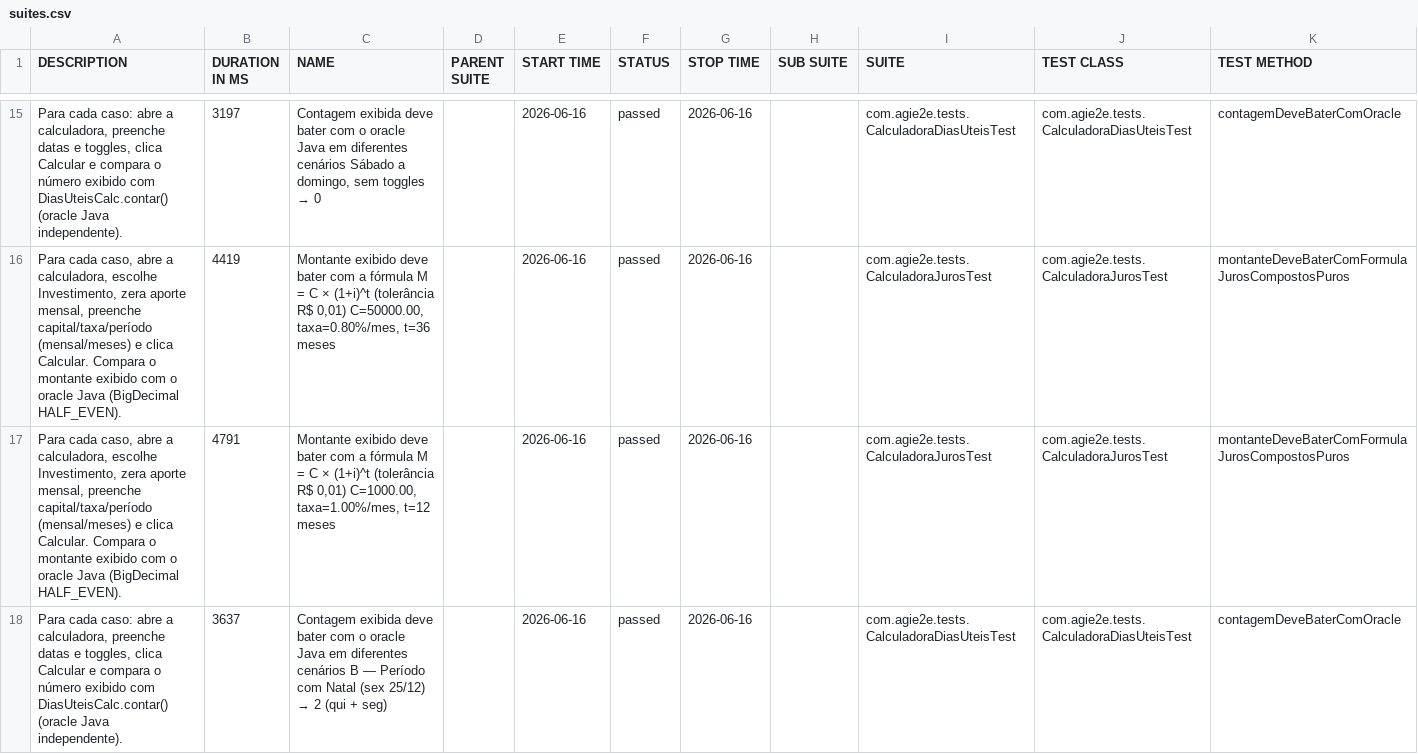
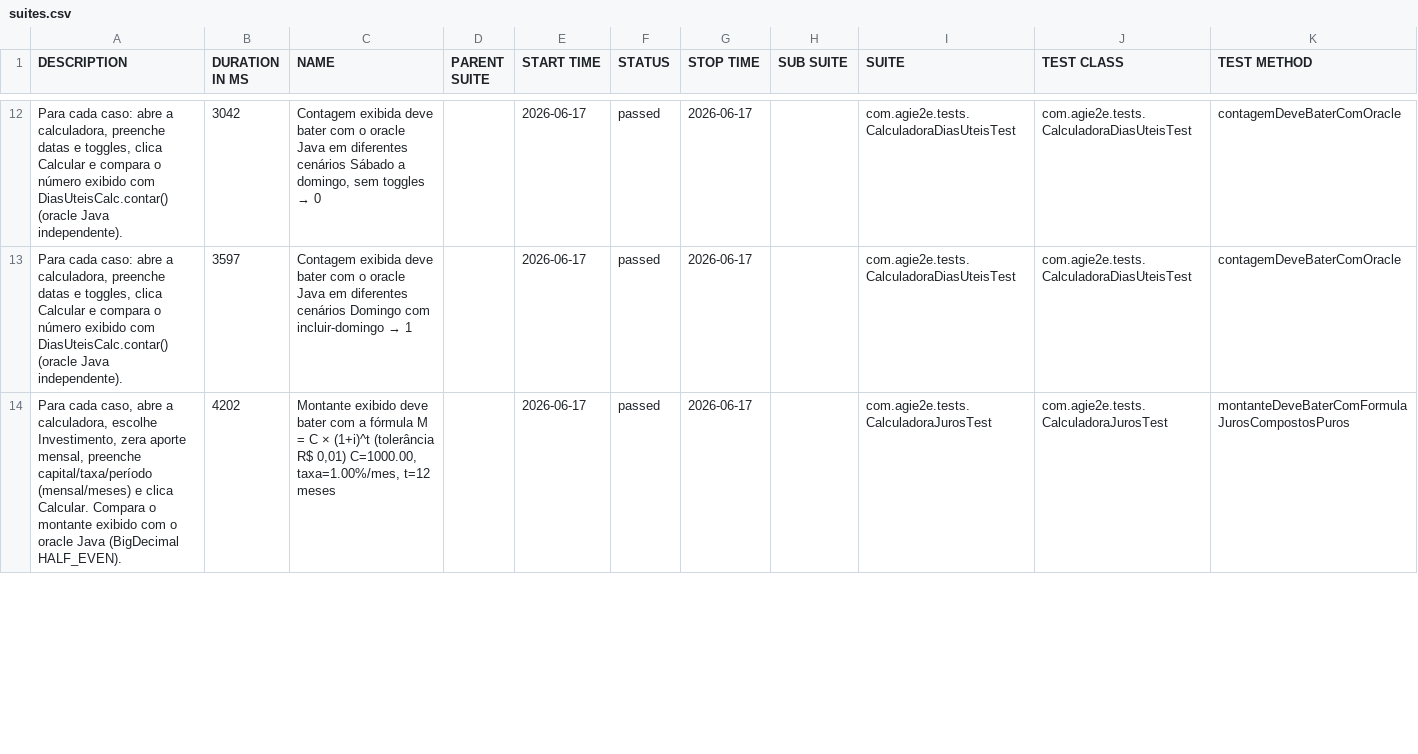
Before and after one commit to silasmarques/agi-e2e, a CSV file: data/suites.csv, drawn as a sheet; only a part is shown, gaps mark what is left out; the diff covers the shown part only.

```diff
--- a/data/suites.csv
+++ b/data/suites.csv
@@ -15,4 +12,3 @@
-"Para cada caso: abre a calculadora, preenche datas e toggles, clica Calcular e compara o número exibido com DiasUteisCalc.contar() (oracle Java independente).","3197","Contagem exibida deve bater com o oracle Java em diferentes cenários Sábado a domingo, sem toggles → 0","","2026-06-16","passed","2026-06-16","","com.agie2e.tests.CalculadoraDiasUteisTest","com.agie2e.tests.CalculadoraDiasUteisTest","contagemDeveBaterComOracle"
-"Para cada caso, abre a calculadora, escolhe Investimento, zera aporte mensal, preenche capital/taxa/período (mensal/meses) e clica Calcular. Compara o montante exibido com o oracle Java (BigDecimal HALF_EVEN).","4419","Montante exibido deve bater com a fórmula M = C × (1+i)^t (tolerância R$ 0,01) C=50000.00, taxa=0.80%/mes, t=36 meses","","2026-06-16","passed","2026-06-16","","com.agie2e.tests.CalculadoraJurosTest","com.agie2e.tests.CalculadoraJurosTest","montanteDeveBaterComFormulaJurosCompostosPuros"
-"Para cada caso, abre a calculadora, escolhe Investimento, zera aporte mensal, preenche capital/taxa/período (mensal/meses) e clica Calcular. Compara o montante exibido com o oracle Java (BigDecimal HALF_EVEN).","4791","Montante exibido deve bater com a fórmula M = C × (1+i)^t (tolerância R$ 0,01) C=1000.00, taxa=1.00%/mes, t=12 meses","","2026-06-16","passed","2026-06-16","","com.agie2e.tests.CalculadoraJurosTest","com.agie2e.tests.CalculadoraJurosTest","montanteDeveBaterComFormulaJurosCompostosPuros"
-"Para cada caso: abre a calculadora, preenche datas e toggles, clica Calcular e compara o número exibido com DiasUteisCalc.contar() (oracle Java independente).","3637","Contagem exibida deve bater com o oracle Java em diferentes cenários B — Período com Natal (sex 25/12) → 2 (qui + seg)","","2026-06-16","passed","2026-06-16","","com.agie2e.tests.CalculadoraDiasUteisTest","com.agie2e.tests.CalculadoraDiasUteisTest","contagemDeveBaterComOracle"
+"Para cada caso: abre a calculadora, preenche datas e toggles, clica Calcular e compara o número exibido com DiasUteisCalc.contar() (oracle Java independente).","3042","Contagem exibida deve bater com o oracle Java em diferentes cenários Sábado a domingo, sem toggles → 0","","2026-06-17","passed","2026-06-17","","com.agie2e.tests.CalculadoraDiasUteisTest","com.agie2e.tests.CalculadoraDiasUteisTest","contagemDeveBaterComOracle"
+"Para cada caso: abre a calculadora, preenche datas e toggles, clica Calcular e compara o número exibido com DiasUteisCalc.contar() (oracle Java independente).","3597","Contagem exibida deve bater com o oracle Java em diferentes cenários Domingo com incluir-domingo → 1","","2026-06-17","passed","2026-06-17","","com.agie2e.tests.CalculadoraDiasUteisTest","com.agie2e.tests.CalculadoraDiasUteisTest","contagemDeveBaterComOracle"
+"Para cada caso, abre a calculadora, escolhe Investimento, zera aporte mensal, preenche capital/taxa/período (mensal/meses) e clica Calcular. Compara o montante exibido com o oracle Java (BigDecimal HALF_EVEN).","4202","Montante exibido deve bater com a fórmula M = C × (1+i)^t (tolerância R$ 0,01) C=1000.00, taxa=1.00%/mes, t=12 meses","","2026-06-17","passed","2026-06-17","","com.agie2e.tests.CalculadoraJurosTest","com.agie2e.tests.CalculadoraJurosTest","montanteDeveBaterComFormulaJurosCompostosPuros"
```
Also changed, not shown: 7 added rows, 6 removed rows and 26 edited cells elsewhere in this file, data/behaviors.csv, 57 other files.
